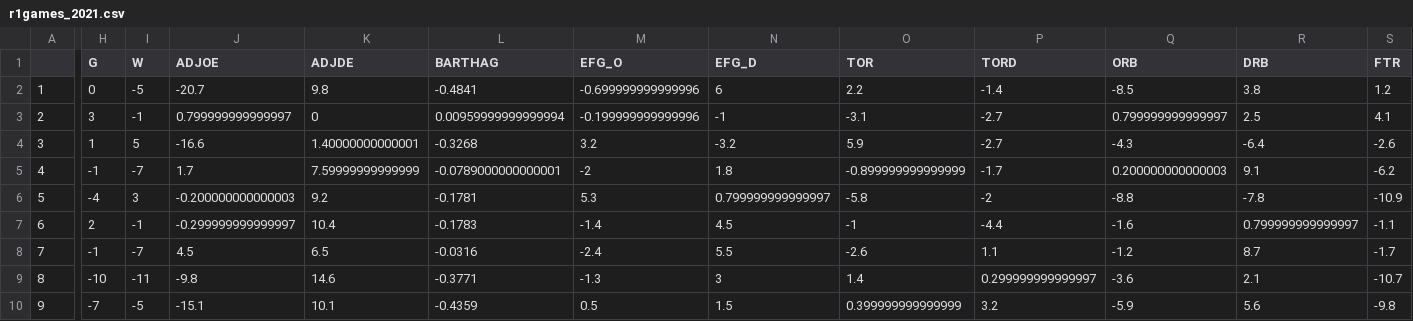
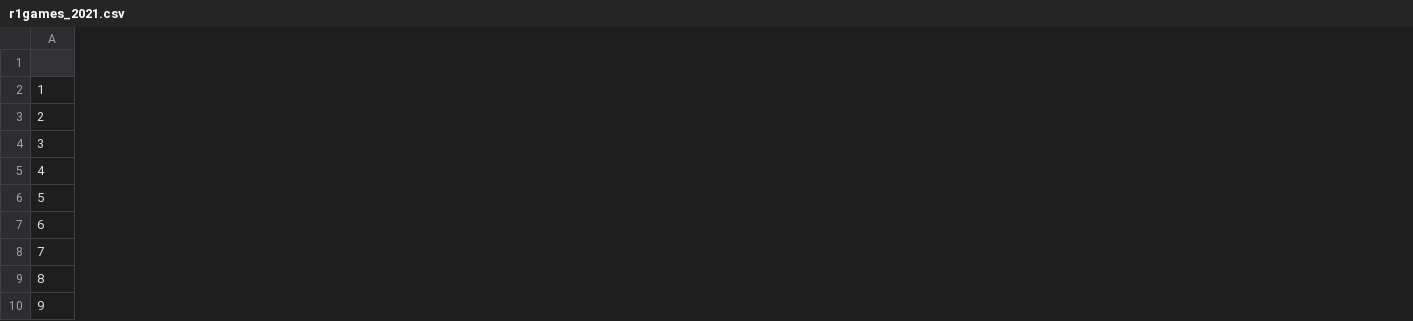
Before and after one commit to pieperpaula/edgeproject, a CSV file: r1games_2021.csv, drawn as a sheet; only a part is shown, gaps mark what is left out; the diff covers the shown part only; the diff names each change by its address in the sheet, - before the commit and + after, or states it on an @@ line.

Commit message:
2023 data complete

```diff
--- a/r1games_2021.csv
+++ b/r1games_2021.csv
-column H (G), rows 2-10: 0 | 3 | 1 | -1 | -4 | 2 | -1 | -10 | -7
-column I (W), rows 2-10: -5 | -1 | 5 | -7 | 3 | -1 | -7 | -11 | -5
-column J (ADJOE), rows 2-10: -20.7 | 0.799999999999997 | -16.6 | 1.7 | -0.200000000000003 | -0.299999999999997 | 4.5 | -9.8 | -15.1
-column K (ADJDE), rows 2-10: 9.8 | 0 | 1.40000000000001 | 7.59999999999999 | 9.2 | 10.4 | 6.5 | 14.6 | 10.1
-column L (BARTHAG), rows 2-10: -0.4841 | 0.00959999999999994 | -0.3268 | -0.0789000000000001 | -0.1781 | -0.1783 | -0.0316 | -0.3771 | -0.4359
-column M (EFG_O), rows 2-10: -0.699999999999996 | -0.199999999999996 | 3.2 | -2 | 5.3 | -1.4 | -2.4 | -1.3 | 0.5
-column N (EFG_D), rows 2-10: 6 | -1 | -3.2 | 1.8 | 0.799999999999997 | 4.5 | 5.5 | 3 | 1.5
-column O (TOR), rows 2-10: 2.2 | -3.1 | 5.9 | -0.899999999999999 | -5.8 | -1 | -2.6 | 1.4 | 0.399999999999999
-column P (TORD), rows 2-10: -1.4 | -2.7 | -2.7 | -1.7 | -2 | -4.4 | 1.1 | 0.299999999999997 | 3.2
-column Q (ORB), rows 2-10: -8.5 | 0.799999999999997 | -4.3 | 0.200000000000003 | -8.8 | -1.6 | -1.2 | -3.6 | -5.9
-column R (DRB), rows 2-10: 3.8 | 2.5 | -6.4 | 9.1 | -7.8 | 0.799999999999997 | 8.7 | 2.1 | 5.6
-column S (FTR), rows 2-10: 1.2 | 4.1 | -2.6 | -6.2 | -10.9 | -1.1 | -1.7 | -10.7 | -9.8
```
Also changed, not shown: 7 removed columns elsewhere in this file, teams2023.csv, 2 other files.
